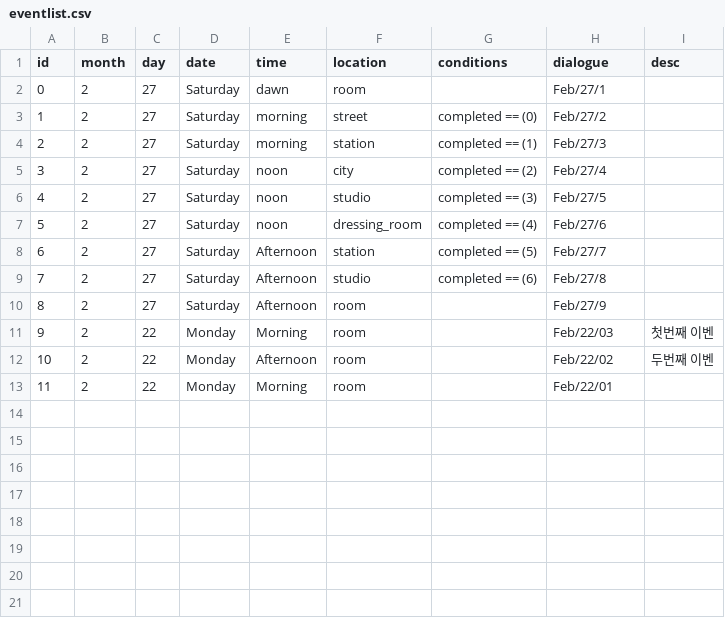
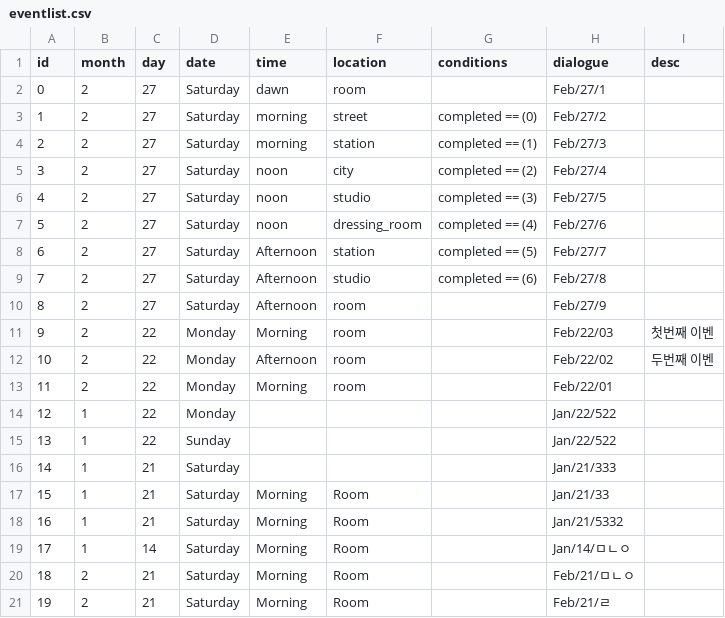
Before and after one commit to ChanGil-1837/Avalonia_DialogueCalendarApp, a CSV file: SampleData/EventList/eventlist.csv, drawn as a sheet; the diff names each change by its address in the sheet, - before the commit and + after, or states it on an @@ line.

```diff
--- a/SampleData/EventList/eventlist.csv
+++ b/SampleData/EventList/eventlist.csv
+row 14: 12 | 1 | 22 | Monday |  |  |  | Jan/22/522
+row 15: 13 | 1 | 22 | Sunday |  |  |  | Jan/22/522
+row 16: 14 | 1 | 21 | Saturday |  |  |  | Jan/21/333
+row 17: 15 | 1 | 21 | Saturday | Morning | Room |  | Jan/21/33
+row 18: 16 | 1 | 21 | Saturday | Morning | Room |  | Jan/21/5332
+row 19: 17 | 1 | 14 | Saturday | Morning | Room |  | Jan/14/ㅁㄴㅇ
+row 20: 18 | 2 | 21 | Saturday | Morning | Room |  | Feb/21/ㅁㄴㅇ
+row 21: 19 | 2 | 21 | Saturday | Morning | Room |  | Feb/21/ㄹ
```
Also changed, not shown: 15 other files.
